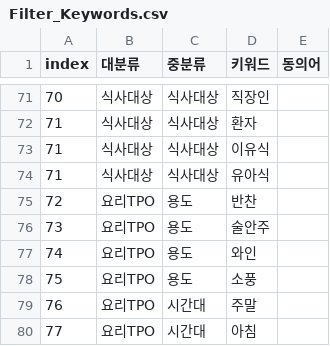
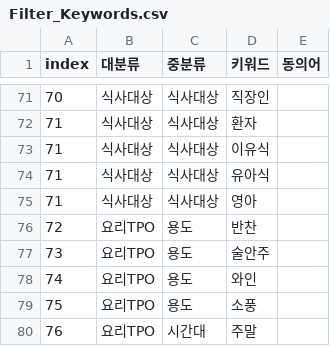
Before and after one commit to nahyejin/RefrigeratorCode, a CSV file: frontend/public/Filter_Keywords.csv, drawn as a sheet; only a part is shown, gaps mark what is left out; the shorter side is filled out with more unchanged rows.

```diff
--- a/frontend/public/Filter_Keywords.csv
+++ b/frontend/public/Filter_Keywords.csv
@@ -74,2 +74,3 @@
 71,식사대상,식사대상,유아식,
+71,식사대상,식사대상,영아,
 72,요리TPO,용도,반찬,
```
Also changed, not shown: 1 other file.
